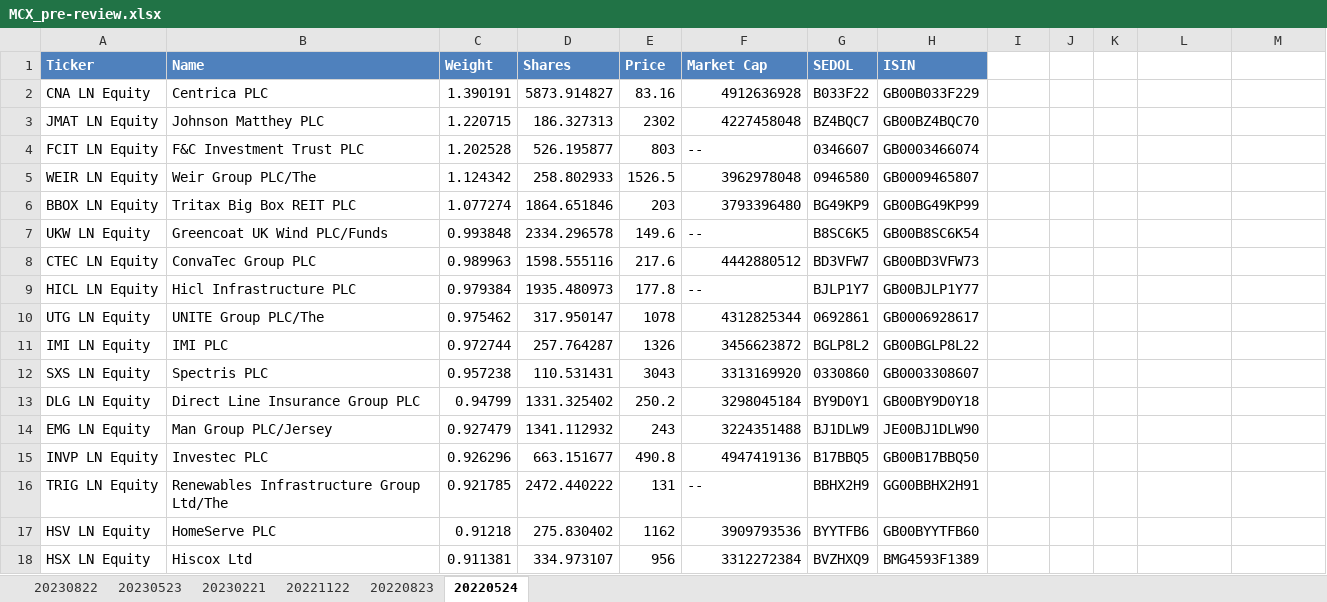
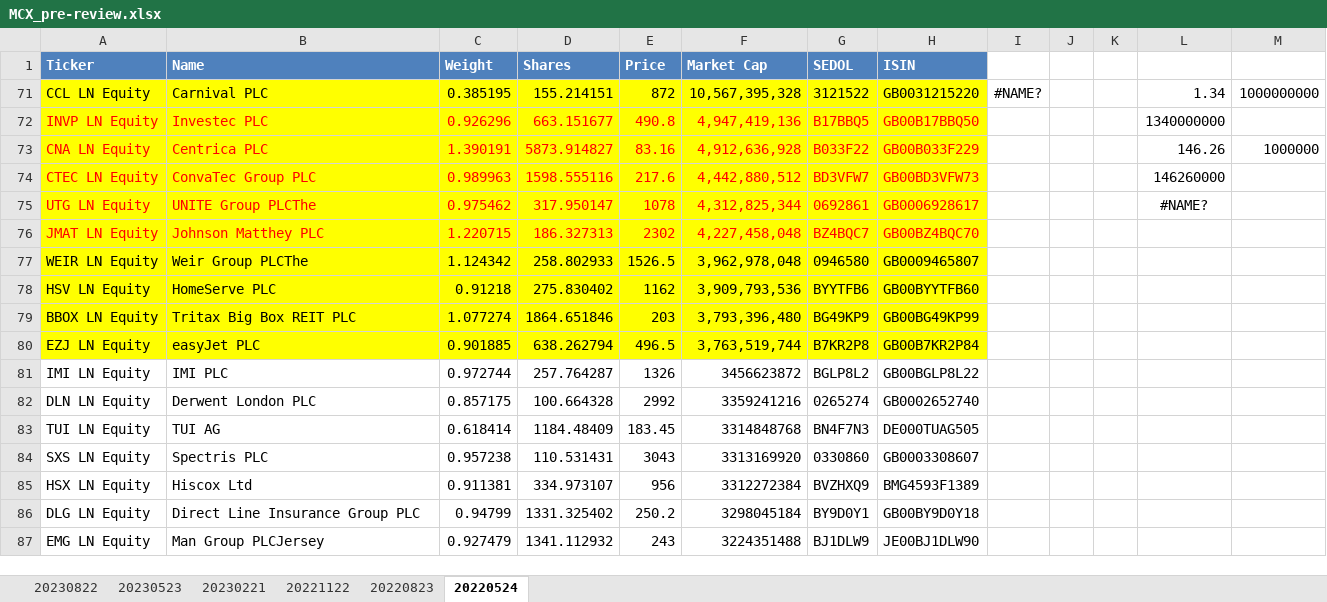
Before and after one commit to Finsinyur/QF603_QAFM_Project, an Excel workbook: FTSE/MCX_pre-review.xlsx, sheet 20220524, drawn as a sheet; only a part is shown; values as stored, in another font and other column widths than the file's, no borders; removed rows and columns are numbered as before the commit, all else as after; the diff covers the shown part only; the diff names each change by its address in the sheet, - before the commit and + after, or states it on an @@ line.

```diff
--- a/FTSE/MCX_pre-review.xlsx (sheet 20220524)
+++ b/FTSE/MCX_pre-review.xlsx (sheet 20220524)
+row 71: CCL LN Equity | Carnival PLC | 0.385195 | 155.214151 | 872 | 10,567,395,328 | 3121522 | GB0031215220 | #NAME? |  |  | 1.34 | 1000000000
+row 72: INVP LN Equity | Investec PLC | 0.926296 | 663.151677 | 490.8 | 4,947,419,136 | B17BBQ5 | GB00B17BBQ50 |  |  |  | 1340000000
@@ A73:H73 fill: none → #FFFF00, text colour: black → #FF0000 @@
-F73 (Market Cap): 4912636928
+F73 (Market Cap): 4,912,636,928
-L73: (empty)
+L73: 146.26
-M73: (empty)
+M73: 1000000
+row 74: CTEC LN Equity | ConvaTec Group PLC | 0.989963 | 1598.555116 | 217.6 | 4,442,880,512 | BD3VFW7 | GB00BD3VFW73 |  |  |  | 146260000
+row 75: UTG LN Equity | UNITE Group PLCThe | 0.975462 | 317.950147 | 1078 | 4,312,825,344 | 0692861 | GB0006928617 |  |  |  | #NAME?
@@ A76:H76 fill: none → #FFFF00, text colour: black → #FF0000 @@
-F76 (Market Cap): 4227458048
+F76 (Market Cap): 4,227,458,048
@@ row 4 hidden: FCIT LN Equity | F&C Investment Trust PLC | 1.202528 | 526.195877 | 803 | -- | 0346607 | GB0003466074 @@
-A77:H77 fill: none
+A77:H77 fill: #FFFF00
-B77 (Name): Weir Group PLC/The
+B77 (Name): Weir Group PLCThe
-F77 (Market Cap): 3962978048
+F77 (Market Cap): 3,962,978,048
+row 78: HSV LN Equity | HomeServe PLC | 0.91218 | 275.830402 | 1162 | 3,909,793,536 | BYYTFB6 | GB00BYYTFB60
-A79:H79 fill: none
+A79:H79 fill: #FFFF00
-F79 (Market Cap): 3793396480
+F79 (Market Cap): 3,793,396,480
@@ row 7 hidden: UKW LN Equity | Greencoat UK Wind PLC/Funds | 0.993848 | 2334.296578 | 149.6 | -- | B8SC6K5 | GB00B8SC6K54 @@
-row 8: CTEC LN Equity | ConvaTec Group PLC | 0.989963 | 1598.555116 | 217.6 | 4442880512 | BD3VFW7 | GB00BD3VFW73
@@ row 9 hidden: HICL LN Equity | Hicl Infrastructure PLC | 0.979384 | 1935.480973 | 177.8 | -- | BJLP1Y7 | GB00BJLP1Y77 @@
-row 10: UTG LN Equity | UNITE Group PLC/The | 0.975462 | 317.950147 | 1078 | 4312825344 | 0692861 | GB0006928617
+row 80: EZJ LN Equity | easyJet PLC | 0.901885 | 638.262794 | 496.5 | 3,763,519,744 | B7KR2P8 | GB00B7KR2P84
@@ row 23 moved to row 82: DLN LN Equity @@
@@ row 45 moved to row 83: TUI LN Equity @@
@@ row 18 moved to row 85: HSX LN Equity @@
-B87 (Name): Man Group PLC/Jersey
+B87 (Name): Man Group PLCJersey
-row 15: INVP LN Equity | Investec PLC | 0.926296 | 663.151677 | 490.8 | 4947419136 | B17BBQ5 | GB00B17BBQ50
@@ row 16 hidden: TRIG LN Equity | Renewables Infrastructure Group Ltd/The | 0.921785 | 2472.440222 | 131 | -- | BBHX2H9 | GG00BBHX2H91 @@
-row 17: HSV LN Equity | HomeServe PLC | 0.91218 | 275.830402 | 1162 | 3909793536 | BYYTFB6 | GB00BYYTFB60
```
Also changed, not shown: 1 added row, 3 removed rows, 101 moved rows, 65 hidden or unhidden rows and 1 edited cell elsewhere in this sheet, sheet 20230523, sheet 20230822, sheet 20230221, sheet 20221122, sheet 20220823, FTSE/MCX_post-review.xlsx, FTSE/UKX_pre-review.xlsx, 5 other files.
